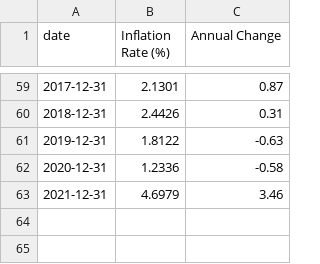
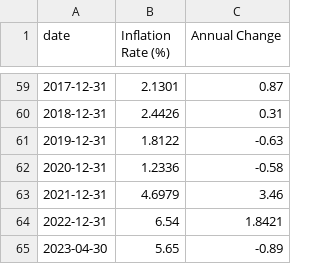
Before and after one commit to jhb300/project_submission_hai_performer, a CSV file: data_collection/financial_ts/inflation of USA_yearly.csv, drawn as a sheet; only a part is shown, gaps mark what is left out.

Commit message:
Update inflation of USA_yearly.csv

```diff
--- a/data_collection/financial_ts/inflation of USA_yearly.csv
+++ b/data_collection/financial_ts/inflation of USA_yearly.csv
@@ -63 +63,3 @@ date,Inflation Rate (%),Annual Change
 2021-12-31,4.6979,3.46
+2022-12-31,6.54,1.8421
+2023-04-30,5.65,-0.89
```
